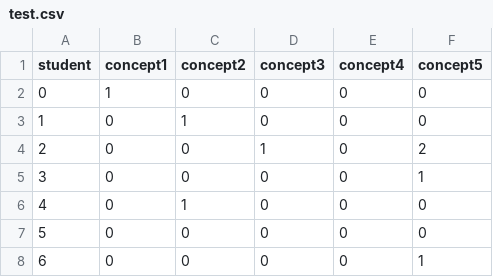
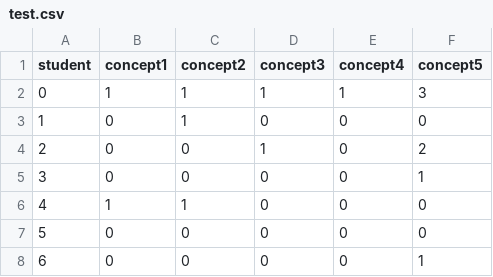
Before and after one commit to enyaryu2001/CMS.594-Detangled, a CSV file: test.csv, drawn as a sheet; only a part is shown; the diff covers the shown part only; the diff names each change by its address in the sheet, - before the commit and + after, or states it on an @@ line.

```diff
--- a/test.csv
+++ b/test.csv
@@ row 2 moved to row 28: 26 @@
+row 2: 0 | 1 | 1 | 1 | 1 | 3
-B6 (concept1): 0
+B6 (concept1): 1
```
Also changed, not shown: 7 added rows, 1 removed row, 6 edited cells and row numbers in column A elsewhere in this file, 1 other file.
